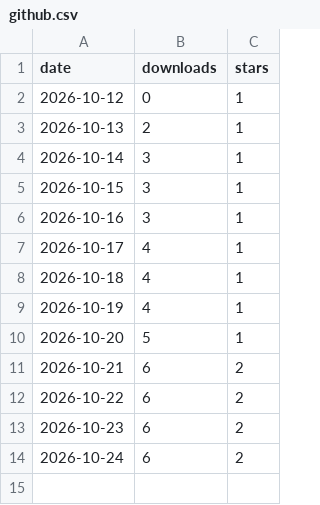
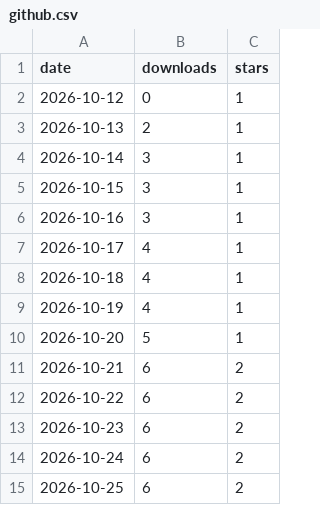
Before and after one commit to MKBSP/capfolder, a CSV file: github.csv, drawn as a sheet; the diff names each change by its address in the sheet, - before the commit and + after, or states it on an @@ line.

Commit message:
metrics 2026-10-25

```diff
--- a/github.csv
+++ b/github.csv
+row 15: 2026-10-25 | 6 | 2
```
